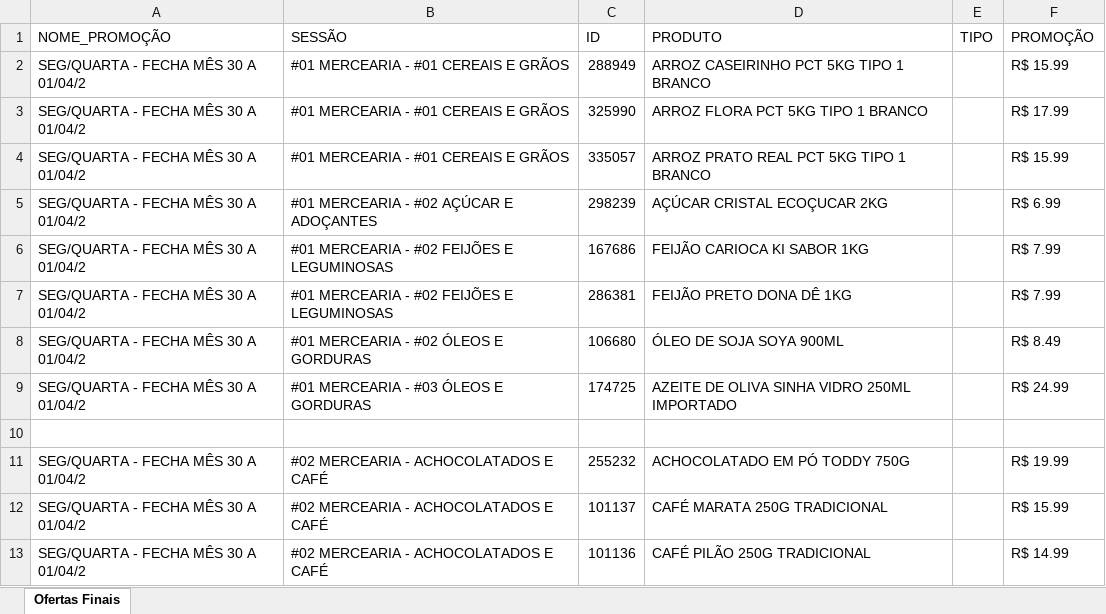
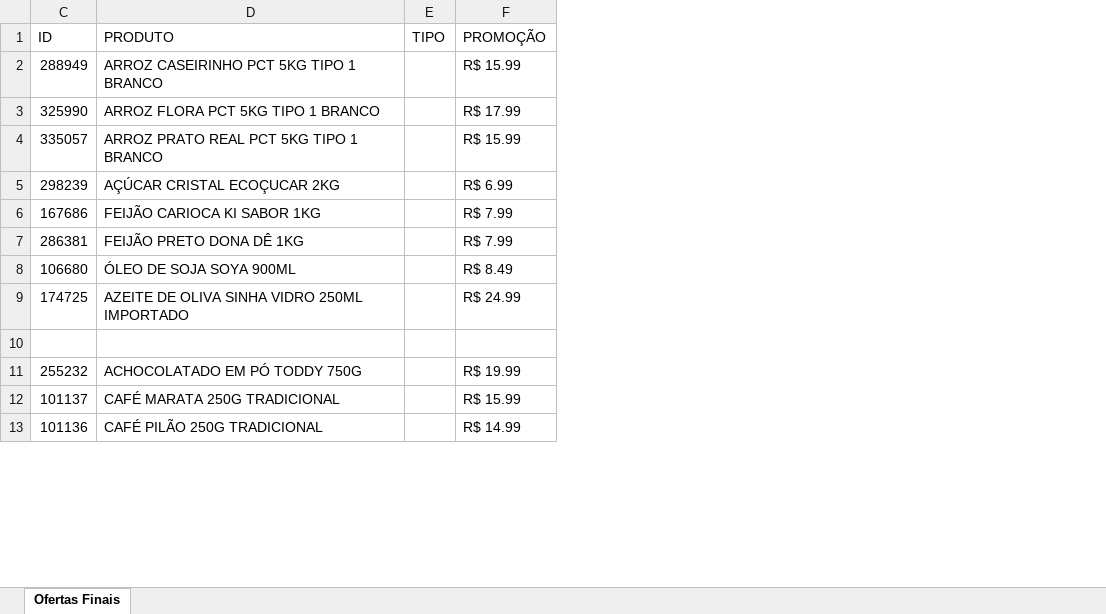
Before and after one commit to geisson/automacao_giro_ofertas, an Excel workbook: giro_da_praça_ofertas - FIM DE MES.xlsx, sheet Ofertas Finais, drawn as a sheet; only a part is shown; values as stored, in another font and other column widths than the file's, no cell formats; the diff names each change by its address in the sheet, - before the commit and + after, or states it on an @@ line.

```diff
--- a/giro_da_praça_ofertas - FIM DE MES.xlsx (sheet Ofertas Finais)
+++ b/giro_da_praça_ofertas - FIM DE MES.xlsx (sheet Ofertas Finais)
@@ column A (NOME_PROMOÇÃO) hidden, rows 2-13: SEG/QUARTA - FECHA MÊS 30 A 01/04/2 | SEG/QUARTA - FECHA MÊS 30 A 01/04/2 | SEG/QUARTA - FECHA MÊS 30 A 01/04/2 | SEG/QUARTA - FECHA MÊS 30 A 01/04/2 | SEG/QUARTA - FECHA MÊS 30 A 01/04/2 | SEG/QUARTA - FECHA MÊS 30 A 01/04/2 | SEG/QUARTA - FECHA MÊS 30 A 01/04/2 | SEG/QUARTA - FECHA MÊS 30 A 01/04/2 |  | SEG/QUARTA - FECHA MÊS 30 A 01/04/2 | SEG/QUARTA - FECHA MÊS 30 A 01/04/2 | SEG/QUARTA - FECHA MÊS 30 A 01/04/2 @@
@@ column B (SESSÃO) hidden, rows 2-13: #01 MERCEARIA - #01 CEREAIS E GRÃOS | #01 MERCEARIA - #01 CEREAIS E GRÃOS | #01 MERCEARIA - #01 CEREAIS E GRÃOS | #01 MERCEARIA - #02 AÇÚCAR E ADOÇANTES | #01 MERCEARIA - #02 FEIJÕES E LEGUMINOSAS | #01 MERCEARIA - #02 FEIJÕES E LEGUMINOSAS | #01 MERCEARIA - #02 ÓLEOS E GORDURAS | #01 MERCEARIA - #03 ÓLEOS E GORDURAS |  | #02 MERCEARIA - ACHOCOLATADOS E CAFÉ | #02 MERCEARIA - ACHOCOLATADOS E CAFÉ | #02 MERCEARIA - ACHOCOLATADOS E CAFÉ @@
```
Also changed, not shown: cell formats, giro_da_praça_ofertas - SEGUNDA.xlsx, produtos_cadastrados.xlsx, 4 other files.
